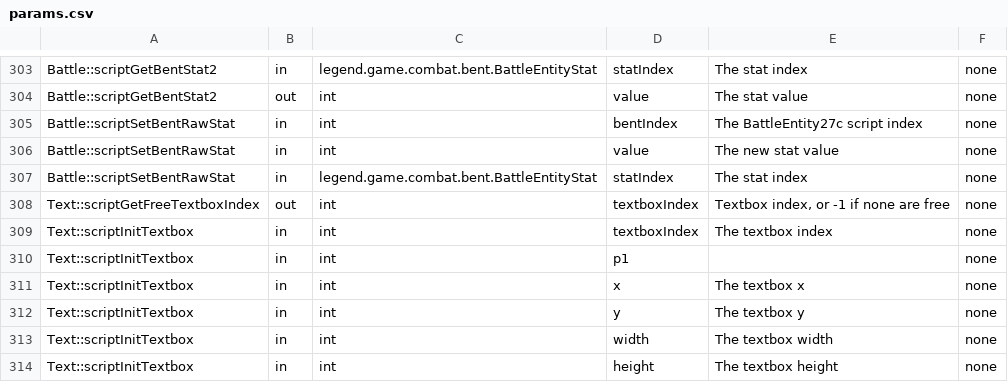
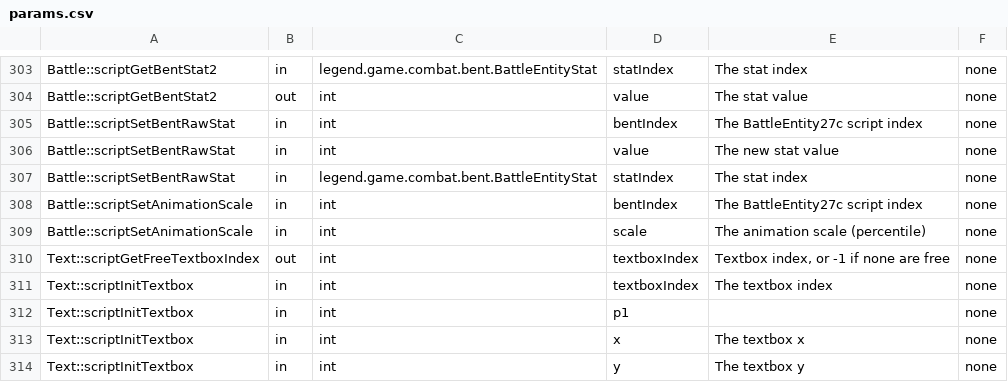
Before and after one commit to Legend-of-Dragoon-Modding/Additional-Additions, a CSV file: patches/meta/params.csv, drawn as a sheet; only a part is shown, gaps mark what is left out; the shorter side is filled out with more unchanged rows; the diff names each change by its address in the sheet, - before the commit and + after, or states it on an @@ line.

Commit message:
Add support for animation scaling

```diff
--- a/patches/meta/params.csv
+++ b/patches/meta/params.csv
+row 308: Battle::scriptSetAnimationScale | in | int | bentIndex | The BattleEntity27c script index | none
+row 309: Battle::scriptSetAnimationScale | in | int | scale | The animation scale (percentile) | none
```
Also changed, not shown: patches/meta/descriptions.csv, 4 other files.
